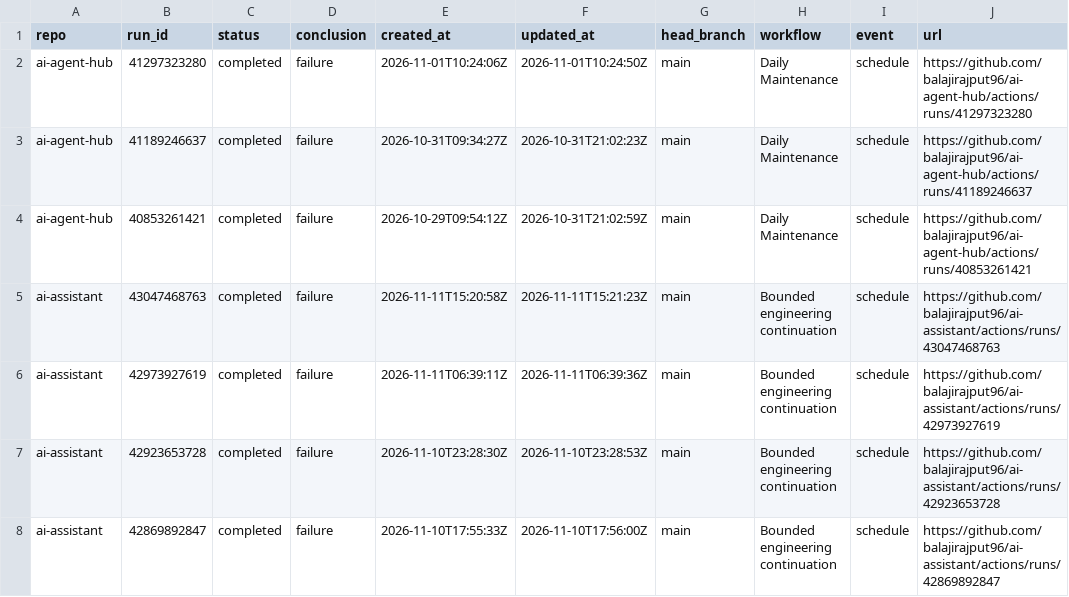
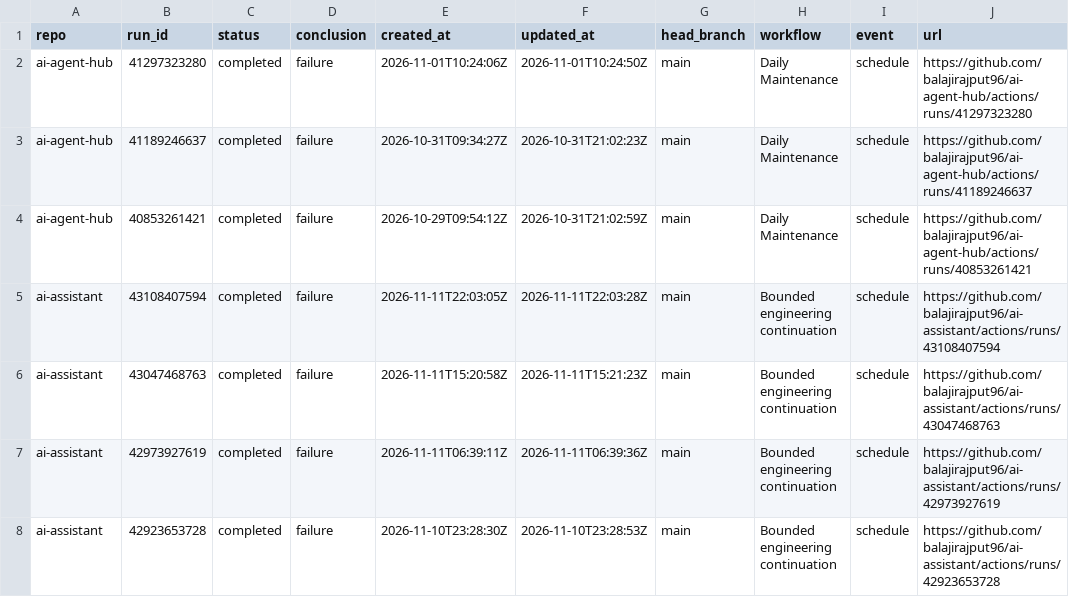
Before and after one commit to balajirajput96/github-audit-automation, a TSV file: artifacts/recent-failures.tsv, drawn as a sheet; only a part is shown; the shorter side is filled out with more unchanged rows; the diff covers the shown part only.

```diff
--- a/artifacts/recent-failures.tsv
+++ b/artifacts/recent-failures.tsv
@@ -4,2 +4,3 @@ ai-agent-hub	41189246637	completed	failure	2026-10-31T09:34:27Z	2026-10-31T21:02
 ai-agent-hub	40853261421	completed	failure	2026-10-29T09:54:12Z	2026-10-31T21:02:59Z	main	Daily Maintenance	schedule	https://github.com/balajirajput96/ai-agent-hub/actions/runs/40853261421
+ai-assistant	43108407594	completed	failure	2026-11-11T22:03:05Z	2026-11-11T22:03:28Z	main	Bounded engineering continuation	schedule	https://github.com/balajirajput96/ai-assistant/actions/runs/43108407594
 ai-assistant	43047468763	completed	failure	2026-11-11T15:20:58Z	2026-11-11T15:21:23Z	main	Bounded engineering continuation	schedule	https://github.com/balajirajput96/ai-assistant/actions/runs/43047468763
```
Also changed, not shown: 1 added row, 1 removed row and 4 edited cells elsewhere in this file, artifacts/open-prs.tsv, artifacts/recent-runs.tsv, 4 other files.
